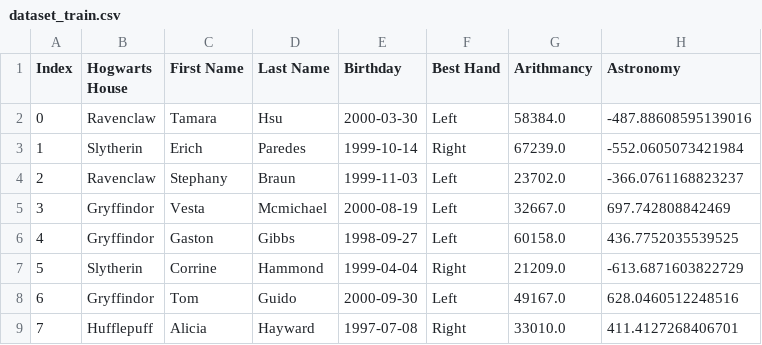
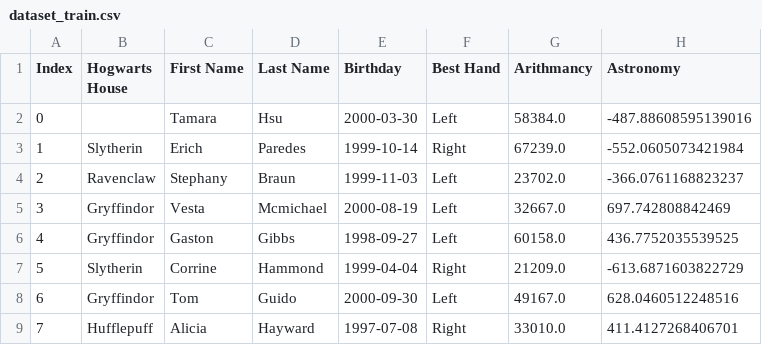
Before and after one commit to rvan-der/dslr, a CSV file: datasets/dataset_train.csv, drawn as a sheet; only a part is shown; the diff names each change by its address in the sheet, - before the commit and + after, or states it on an @@ line.

```diff
--- a/datasets/dataset_train.csv
+++ b/datasets/dataset_train.csv
-B2 (Hogwarts House): Ravenclaw
+B2 (Hogwarts House): (empty)
```
Also changed, not shown: 6 other files.
